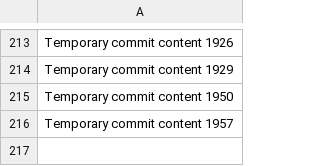
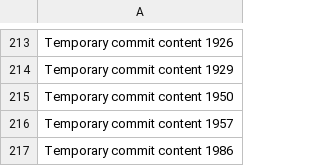
Before and after one commit to jocelynanton/victory0519, a CSV file: data.csv, drawn as a sheet; only a part is shown, gaps mark what is left out.

```diff
--- a/data.csv
+++ b/data.csv
@@ -216 +216,2 @@ Temporary commit content 1950
 Temporary commit content 1957
+Temporary commit content 1986
```
